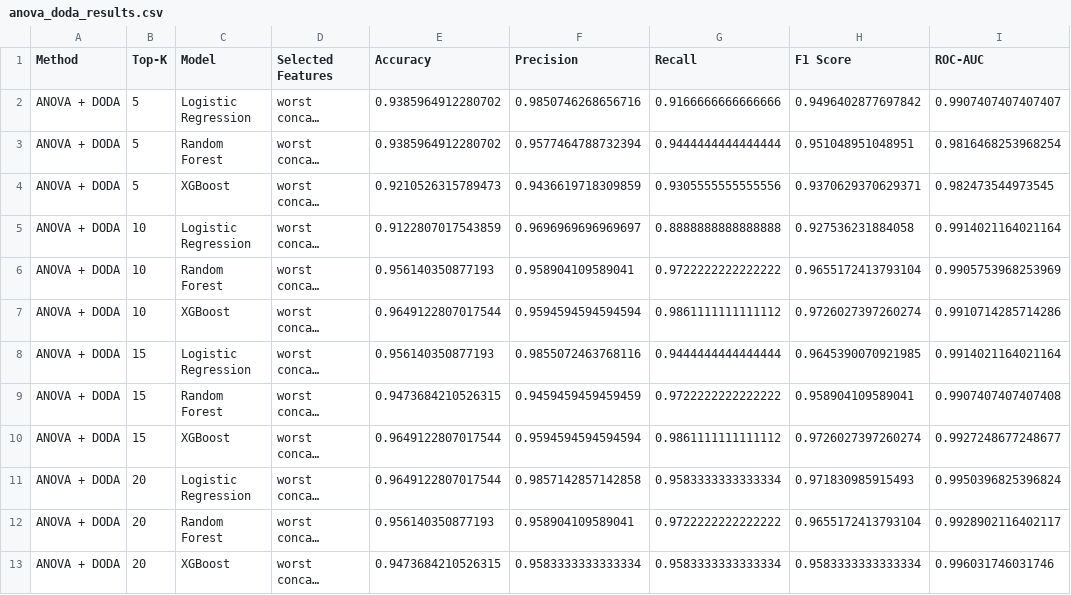
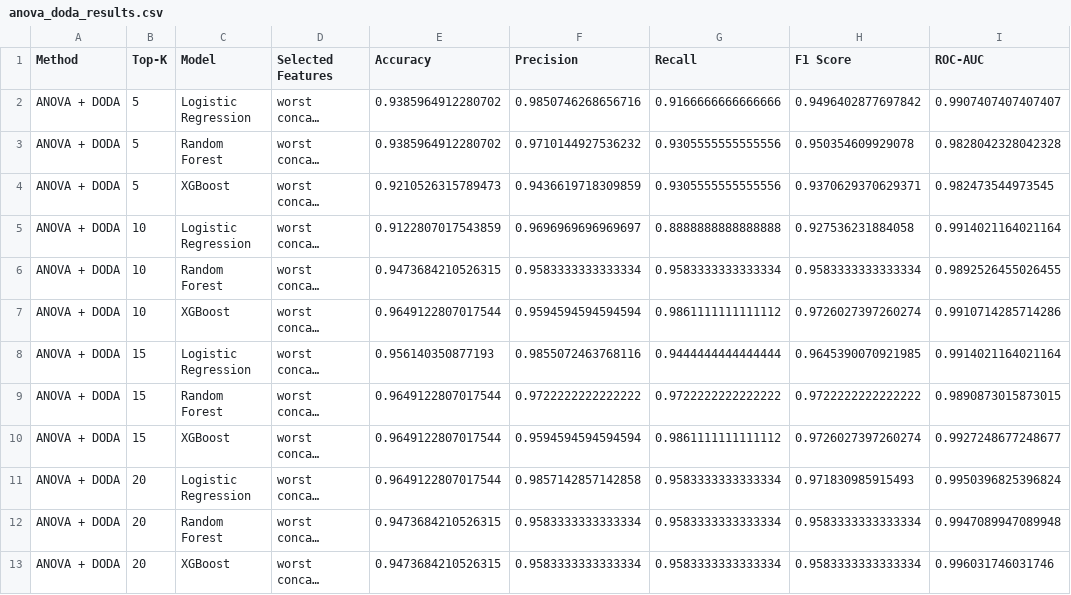
Before and after one commit to anandha-3679/msc_research, a CSV file: results/breast_cancer/doda_results/anova_doda_results.csv, drawn as a sheet; long unchanged cells end in …; the diff names each change by its address in the sheet, - before the commit and + after, or states it on an @@ line.

```diff
--- a/results/breast_cancer/doda_results/anova_doda_results.csv
+++ b/results/breast_cancer/doda_results/anova_doda_results.csv
-F3 (Precision): 0.9577464788732394
+F3 (Precision): 0.9710144927536232
-G3 (Recall): 0.9444444444444444
+G3 (Recall): 0.9305555555555556
-H3 (F1 Score): 0.951048951048951
+H3 (F1 Score): 0.950354609929078
-I3 (ROC-AUC): 0.9816468253968254
+I3 (ROC-AUC): 0.9828042328042328
-E6 (Accuracy): 0.956140350877193
+E6 (Accuracy): 0.9473684210526315
-F6 (Precision): 0.958904109589041
+F6 (Precision): 0.9583333333333334
-G6 (Recall): 0.9722222222222222
+G6 (Recall): 0.9583333333333334
-H6 (F1 Score): 0.9655172413793104
+H6 (F1 Score): 0.9583333333333334
-I6 (ROC-AUC): 0.9905753968253969
+I6 (ROC-AUC): 0.9892526455026455
-E9 (Accuracy): 0.9473684210526315
+E9 (Accuracy): 0.9649122807017544
-F9 (Precision): 0.9459459459459459
+F9 (Precision): 0.9722222222222222
-H9 (F1 Score): 0.958904109589041
+H9 (F1 Score): 0.9722222222222222
-I9 (ROC-AUC): 0.9907407407407408
+I9 (ROC-AUC): 0.9890873015873015
-E12 (Accuracy): 0.956140350877193
+E12 (Accuracy): 0.9473684210526315
-F12 (Precision): 0.958904109589041
+F12 (Precision): 0.9583333333333334
-G12 (Recall): 0.9722222222222222
+G12 (Recall): 0.9583333333333334
-H12 (F1 Score): 0.9655172413793104
+H12 (F1 Score): 0.9583333333333334
-I12 (ROC-AUC): 0.9928902116402117
+I12 (ROC-AUC): 0.9947089947089948
```
Also changed, not shown: 11 other files.
